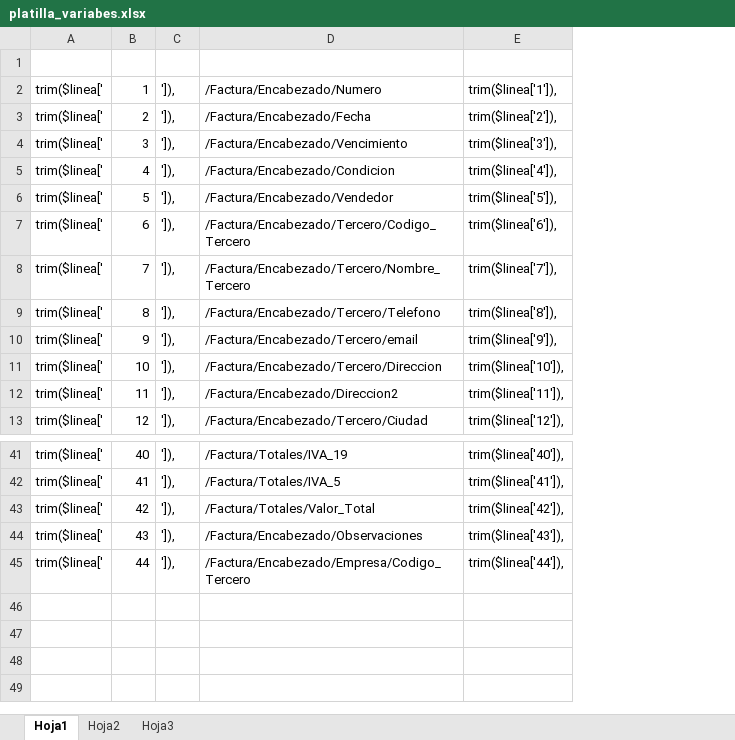
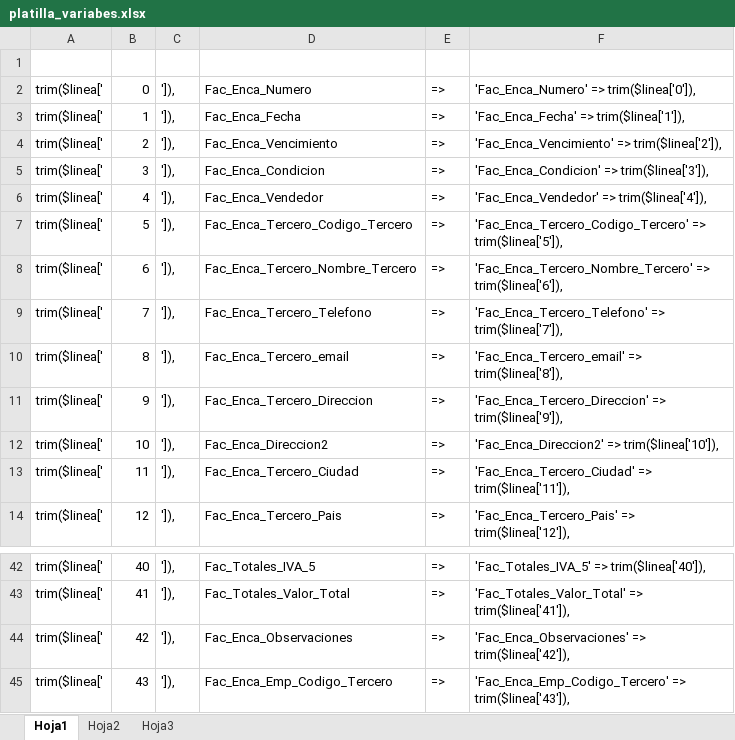
Before and after one commit to loduis/f1a2c3t4u5r6a7m8o9s0, an Excel workbook: procesar_documentos/platilla_variabes.xlsx, sheet Hoja1, drawn as a sheet; only a part is shown, gaps mark what is left out; values as stored, in another font and other column widths than the file's, no borders; removed rows and columns are numbered as before the commit, all else as after; the diff names each change by its address in the sheet, - before the commit and + after, or states it on an @@ line.

Commit message:
version_generar_factura_completa
proceso

```diff
--- a/procesar_documentos/platilla_variabes.xlsx (sheet Hoja1)
+++ b/procesar_documentos/platilla_variabes.xlsx (sheet Hoja1)
-column D, rows 2-13: /Factura/Encabezado/Numero | /Factura/Encabezado/Fecha | /Factura/Encabezado/Vencimiento | /Factura/Encabezado/Condicion | /Factura/Encabezado/Vendedor | /Factura/Encabezado/Tercero/Codigo_Tercero | /Factura/Encabezado/Tercero/Nombre_Tercero | /Factura/Encabezado/Tercero/Telefono | /Factura/Encabezado/Tercero/email | /Factura/Encabezado/Tercero/Direccion | /Factura/Encabezado/Direccion2 | /Factura/Encabezado/Tercero/Ciudad; rows 41-44: /Factura/Totales/IVA_19 | /Factura/Totales/IVA_5 | /Factura/Totales/Valor_Total | /Factura/Encabezado/Observaciones
-column E, rows 2-13: trim($linea['1']), | trim($linea['2']), | trim($linea['3']), | trim($linea['4']), | trim($linea['5']), | trim($linea['6']), | trim($linea['7']), | trim($linea['8']), | trim($linea['9']), | trim($linea['10']), | trim($linea['11']), | trim($linea['12']),; rows 41-44: trim($linea['40']), | trim($linea['41']), | trim($linea['42']), | trim($linea['43']),
+column D, rows 3-14: Fac_Enca_Fecha | Fac_Enca_Vencimiento | Fac_Enca_Condicion | Fac_Enca_Vendedor | Fac_Enca_Tercero_Codigo_Tercero | Fac_Enca_Tercero_Nombre_Tercero | Fac_Enca_Tercero_Telefono | Fac_Enca_Tercero_email | Fac_Enca_Tercero_Direccion | Fac_Enca_Direccion2 | Fac_Enca_Tercero_Ciudad | Fac_Enca_Tercero_Pais; rows 42-45: Fac_Totales_IVA_5 | Fac_Totales_Valor_Total | Fac_Enca_Observaciones | Fac_Enca_Emp_Codigo_Tercero
+column E, rows 3-14: all =>; rows 42-45: all =>
+column F, rows 3-14: 'Fac_Enca_Fecha' => trim($linea['1']), | 'Fac_Enca_Vencimiento' => trim($linea['2']), | 'Fac_Enca_Condicion' => trim($linea['3']), | 'Fac_Enca_Vendedor' => trim($linea['4']), | 'Fac_Enca_Tercero_Codigo_Tercero' => trim($linea['5']), | 'Fac_Enca_Tercero_Nombre_Tercero' => trim($linea['6']), | 'Fac_Enca_Tercero_Telefono' => trim($linea['7']), | 'Fac_Enca_Tercero_email' => trim($linea['8']), | 'Fac_Enca_Tercero_Direccion' => trim($linea['9']), | 'Fac_Enca_Direccion2' => trim($linea['10']), | 'Fac_Enca_Tercero_Ciudad' => trim($linea['11']), | 'Fac_Enca_Tercero_Pais' => trim($linea['12']),; rows 42-45: 'Fac_Totales_IVA_5' => trim($linea['40']), | 'Fac_Totales_Valor_Total' => trim($linea['41']), | 'Fac_Enca_Observaciones' => trim($linea['42']), | 'Fac_Enca_Emp_Codigo_Tercero' => trim($linea['43']),
+row 2: trim($linea[' | 0 | ']), | Fac_Enca_Numero | => | 'Fac_Enca_Numero' => trim($linea['0']),
-row 45: trim($linea[' | 44 | ']), | /Factura/Encabezado/Empresa/Codigo_Tercero | trim($linea['44']),
```
Also changed, not shown: 10 other files.
